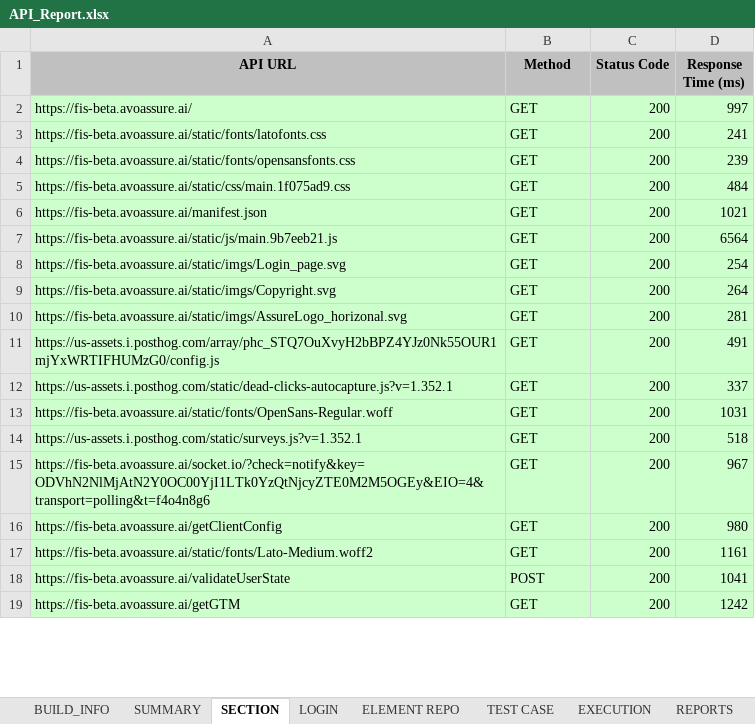
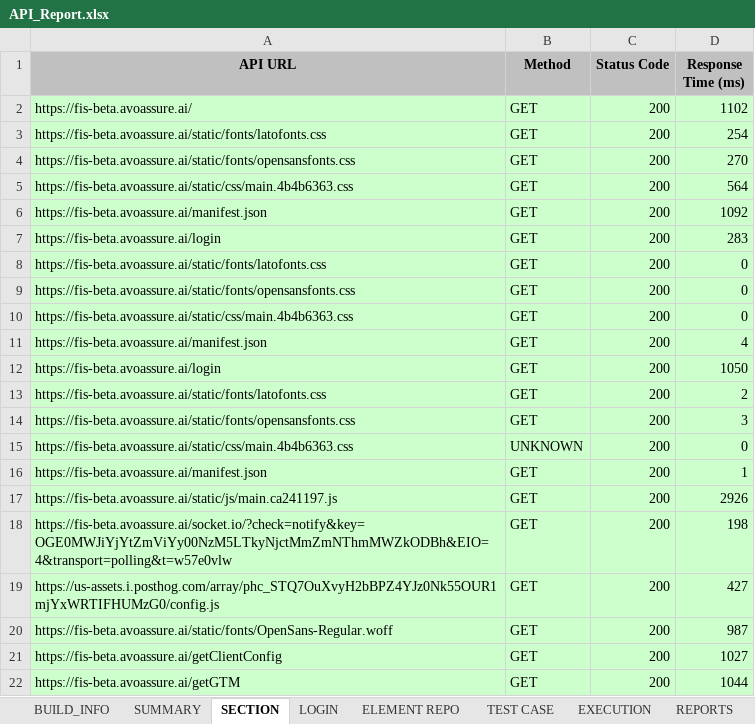
Before and after one commit to prateekuh/API_Autoamtion, an Excel workbook: API_Report.xlsx, sheet SECTION, drawn as a sheet; only a part is shown; values as stored, in another font and other column widths than the file's, no borders; removed rows and columns are numbered as before the commit, all else as after; the diff covers the shown part only; the diff names each change by its address in the sheet, - before the commit and + after, or states it on an @@ line.

```diff
--- a/API_Report.xlsx (sheet SECTION)
+++ b/API_Report.xlsx (sheet SECTION)
-D2 (Response Time (ms)): 997
+D2 (Response Time (ms)): 1102
-D3 (Response Time (ms)): 241
+D3 (Response Time (ms)): 254
-D4 (Response Time (ms)): 239
+D4 (Response Time (ms)): 270
-A5 (API URL): https://fis-beta.avoassure.ai/static/css/main.1f075ad9.css
+A5 (API URL): https://fis-beta.avoassure.ai/static/css/main.4b4b6363.css
-D5 (Response Time (ms)): 484
+D5 (Response Time (ms)): 564
-D6 (Response Time (ms)): 1021
+D6 (Response Time (ms)): 1092
+row 7: https://fis-beta.avoassure.ai/login | GET | 200 | 283
+row 8: https://fis-beta.avoassure.ai/static/fonts/latofonts.css | GET | 200 | 0
+row 9: https://fis-beta.avoassure.ai/static/fonts/opensansfonts.css | GET | 200 | 0
-A10 (API URL): https://fis-beta.avoassure.ai/static/js/main.9b7eeb21.js
+A10 (API URL): https://fis-beta.avoassure.ai/static/css/main.4b4b6363.css
-D10 (Response Time (ms)): 6564
+D10 (Response Time (ms)): 0
-A11 (API URL): https://fis-beta.avoassure.ai/static/imgs/Login_page.svg
+A11 (API URL): https://fis-beta.avoassure.ai/manifest.json
-D11 (Response Time (ms)): 254
+D11 (Response Time (ms)): 4
+row 12: https://fis-beta.avoassure.ai/login | GET | 200 | 1050
-A13 (API URL): https://fis-beta.avoassure.ai/static/imgs/Copyright.svg
+A13 (API URL): https://fis-beta.avoassure.ai/static/fonts/latofonts.css
-D13 (Response Time (ms)): 264
+D13 (Response Time (ms)): 2
-A14 (API URL): https://fis-beta.avoassure.ai/static/imgs/AssureLogo_horizonal.svg
+A14 (API URL): https://fis-beta.avoassure.ai/static/fonts/opensansfonts.css
-D14 (Response Time (ms)): 281
+D14 (Response Time (ms)): 3
+row 15: https://fis-beta.avoassure.ai/static/css/main.4b4b6363.css | UNKNOWN | 200 | 0
+row 16: https://fis-beta.avoassure.ai/manifest.json | GET | 200 | 1
+row 17: https://fis-beta.avoassure.ai/static/js/main.ca241197.js | GET | 200 | 2926
+row 18: https://fis-beta.avoassure.ai/socket.io/?check=notify&key=OGE0MWJiYjYtZmViYy00NzM5LTkyNjctMmZmNThmMWZkODBh&EIO=4&transport=polling&t=w57e0vlw | GET | 200 | 198
-D19 (Response Time (ms)): 491
+D19 (Response Time (ms)): 427
-row 12: https://us-assets.i.posthog.com/static/dead-clicks-autocapture.js?v=1.352.1 | GET | 200 | 337
-D20 (Response Time (ms)): 1031
+D20 (Response Time (ms)): 987
-row 14: https://us-assets.i.posthog.com/static/surveys.js?v=1.352.1 | GET | 200 | 518
-row 15: https://fis-beta.avoassure.ai/socket.io/?check=notify&key=ODVhN2NlMjAtN2Y0OC00YjI1LTk0YzQtNjcyZTE0M2M5OGEy&EIO=4&transport=polling&t=f4o4n8g6 | GET | 200 | 967
-D21 (Response Time (ms)): 980
+D21 (Response Time (ms)): 1027
-row 17: https://fis-beta.avoassure.ai/static/fonts/Lato-Medium.woff2 | GET | 200 | 1161
-row 18: https://fis-beta.avoassure.ai/validateUserState | POST | 200 | 1041
-D22 (Response Time (ms)): 1242
+D22 (Response Time (ms)): 1044
```
Also changed, not shown: 11 added rows, 7 removed rows and 15 edited cells elsewhere in this sheet, sheet LOGIN, sheet TEST CASE, sheet EXECUTION, sheet ELEMENT REPO, sheet REPORTS, sheet SUMMARY, 1 more sheet, 7 other files.
